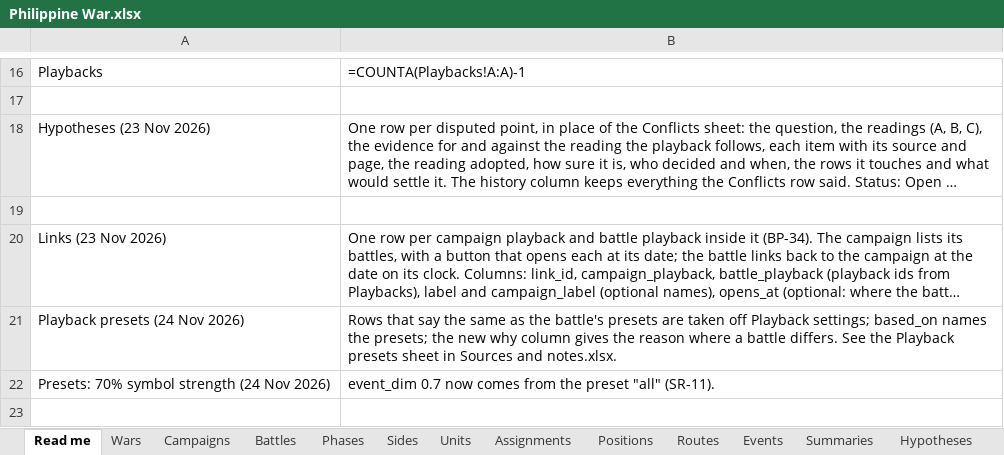
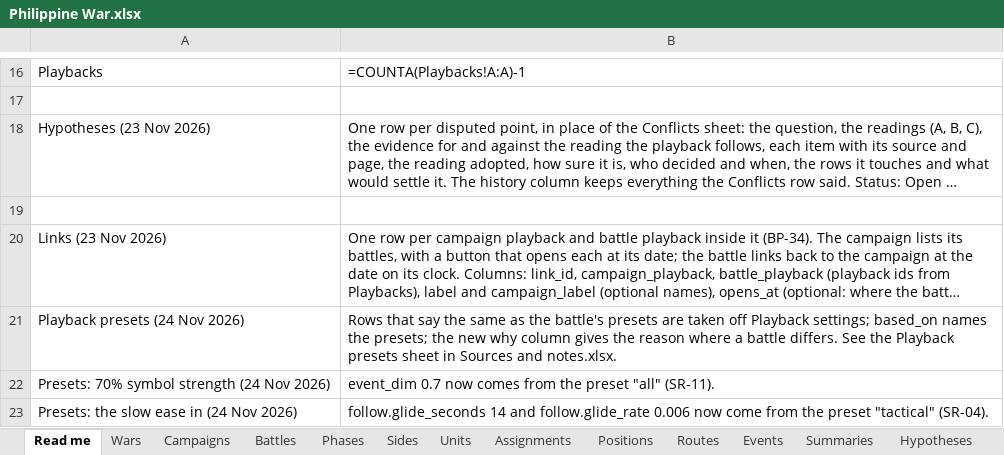
Before and after one commit to mgm9000/WarMapper, an Excel workbook: data/WarMapper battle data/Philippine War.xlsx, sheet Read me, drawn as a sheet; only a part is shown, gaps mark what is left out; long unchanged cells end in …; values as stored, in another font and other column widths than the file's, no borders; formulas without a stored value are shown as written; the diff names each change by its address in the sheet, - before the commit and + after, or states it on an @@ line.

```diff
--- a/data/WarMapper battle data/Philippine War.xlsx (sheet Read me)
+++ b/data/WarMapper battle data/Philippine War.xlsx (sheet Read me)
+row 23: Presets: the slow ease in (24 Nov 2026) | follow.glide_seconds 14 and follow.glide_rate 0.006 now come from the preset "tactical" (SR-04).
```
Also changed, not shown: data/WarMapper battle data/Revolutionary War.xlsx, data/WarMapper battle data/Sources and notes.xlsx, 15 other files.
